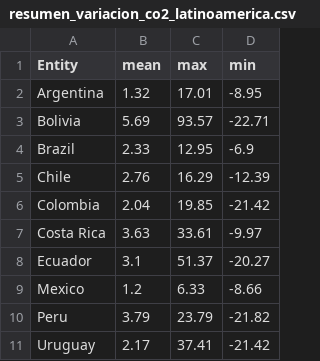
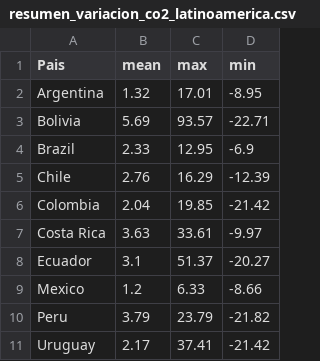
Before and after one commit to andr34-69-beep/Emisiones-de-CO2-Grupo-I, a CSV file: resumen_variacion_co2_latinoamerica.csv, drawn as a sheet.

Commit message:
Change header from 'Entity' to 'Pais' in CSV
Updated the header of the CSV file to use 'Pais' instead of 'Entity'.

```diff
--- a/resumen_variacion_co2_latinoamerica.csv
+++ b/resumen_variacion_co2_latinoamerica.csv
@@ -1,2 +1,2 @@
-Entity,mean,max,min
+Pais,mean,max,min
 Argentina,1.32,17.01,-8.95
```
